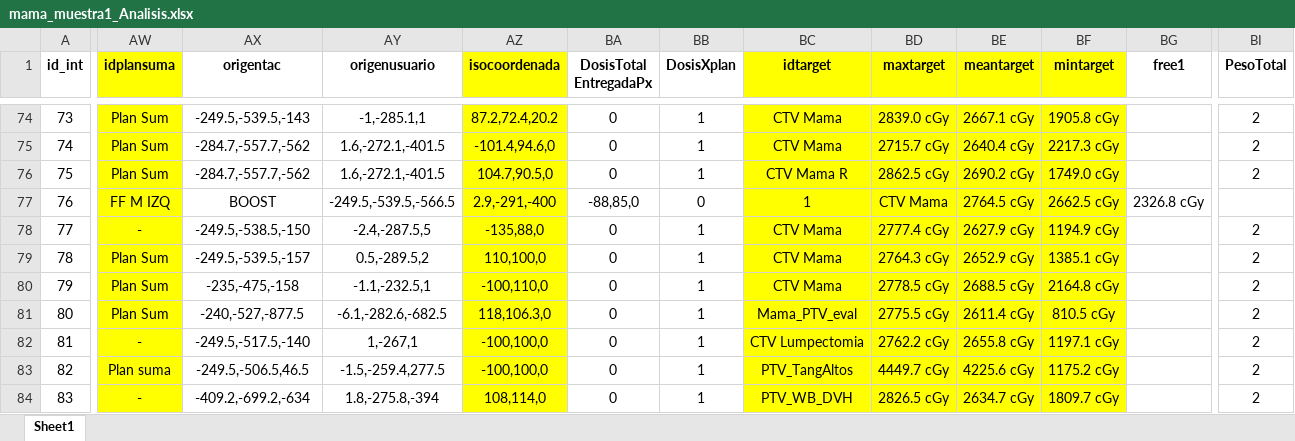
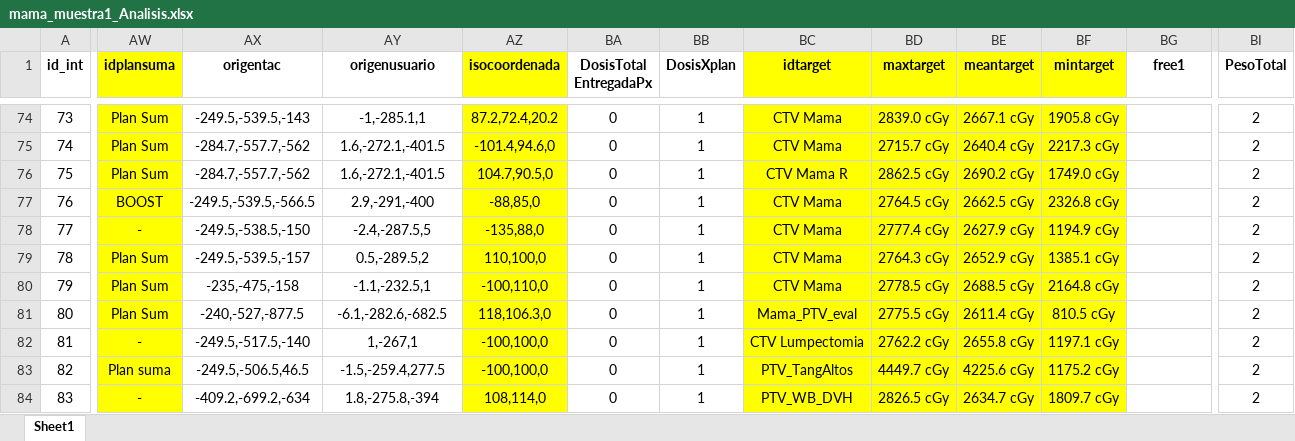
Before and after one commit to ChristopherLR12/Mama_analisis, an Excel workbook: mama_muestra1_Analisis.xlsx, sheet Sheet1, drawn as a sheet; only a part is shown, gaps mark what is left out; values as stored, in another font and other column widths than the file's, no borders; the diff covers the shown part only; the diff names each change by its address in the sheet, - before the commit and + after, or states it on an @@ line.

```diff
--- a/mama_muestra1_Analisis.xlsx (sheet Sheet1)
+++ b/mama_muestra1_Analisis.xlsx (sheet Sheet1)
-AW77 (idplansuma): FF M IZQ
+AW77 (idplansuma): BOOST
-AX77 (origentac): BOOST
+AX77 (origentac): -249.5,-539.5,-566.5
-AY77 (origenusuario): -249.5,-539.5,-566.5
+AY77 (origenusuario): 2.9,-291,-400
-AZ77 (isocoordenada): 2.9,-291,-400
+AZ77 (isocoordenada): -88,85,0
-BA77 (DosisTotal EntregadaPx): -88,85,0
+BA77 (DosisTotal EntregadaPx): 0
-BB77 (DosisXplan): 0
+BB77 (DosisXplan): 1
-BC77 (idtarget): 1
+BC77 (idtarget): CTV Mama
-BD77 (maxtarget): CTV Mama
+BD77 (maxtarget): 2764.5 cGy
-BE77 (meantarget): 2764.5 cGy
+BE77 (meantarget): 2662.5 cGy
-BF77 (mintarget): 2662.5 cGy
+BF77 (mintarget): 2326.8 cGy
-BG77 (free1): 2326.8 cGy
+BG77 (free1): (empty)
-BI77 (PesoTotal): (empty)
+BI77 (PesoTotal): 2
```
Also changed, not shown: 3 edited cells elsewhere in this sheet, 3 other files.
